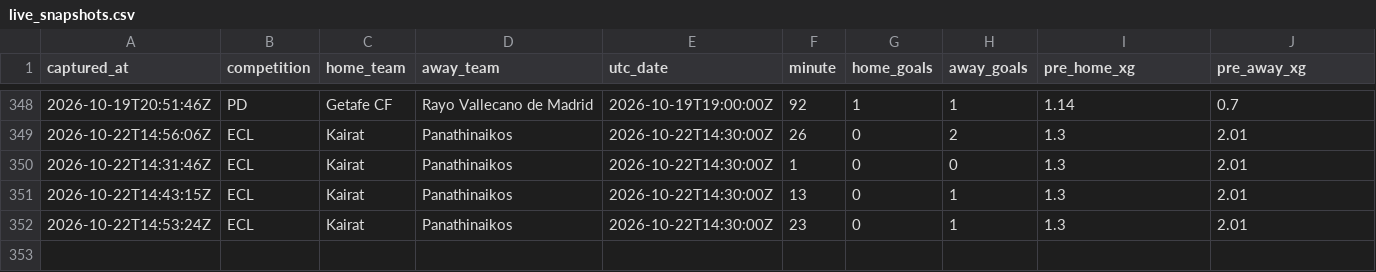
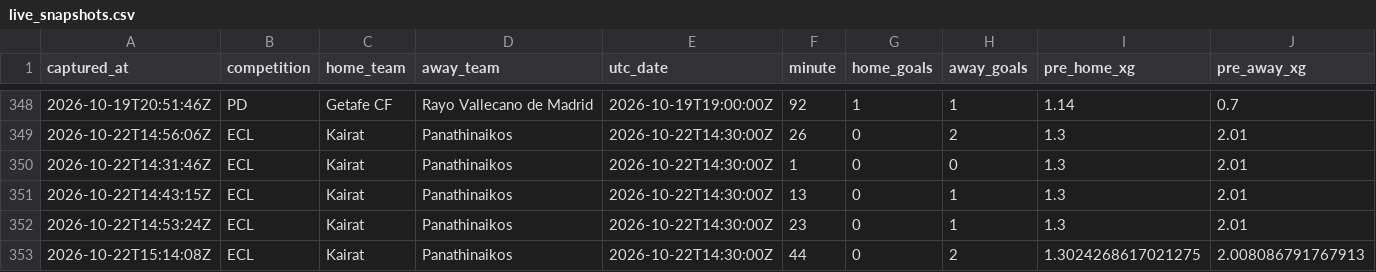
Before and after one commit to ecastc2607-cmd/football_prediction, a CSV file: data/tracking/live_snapshots.csv, drawn as a sheet; only a part is shown, gaps mark what is left out; rows hold the shown columns only; the diff names each change by its address in the sheet, - before the commit and + after, or states it on an @@ line.

```diff
--- a/data/tracking/live_snapshots.csv
+++ b/data/tracking/live_snapshots.csv
+row 353: 2026-10-22T15:14:08Z | ECL | Kairat | Panathinaikos | 2026-10-22T14:30:00Z | 44 | 0 | 2 | 1.3024268617021275 | 2.008086791767913
```
Also changed, not shown: data/tracking/live_odds_snapshots.csv.
